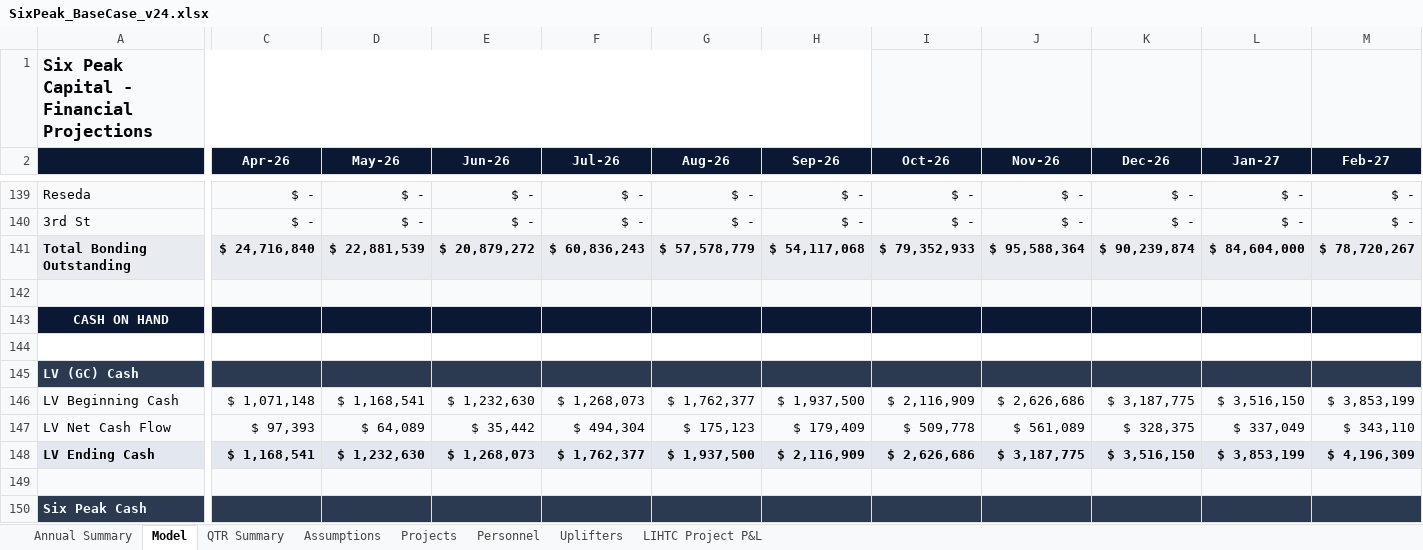
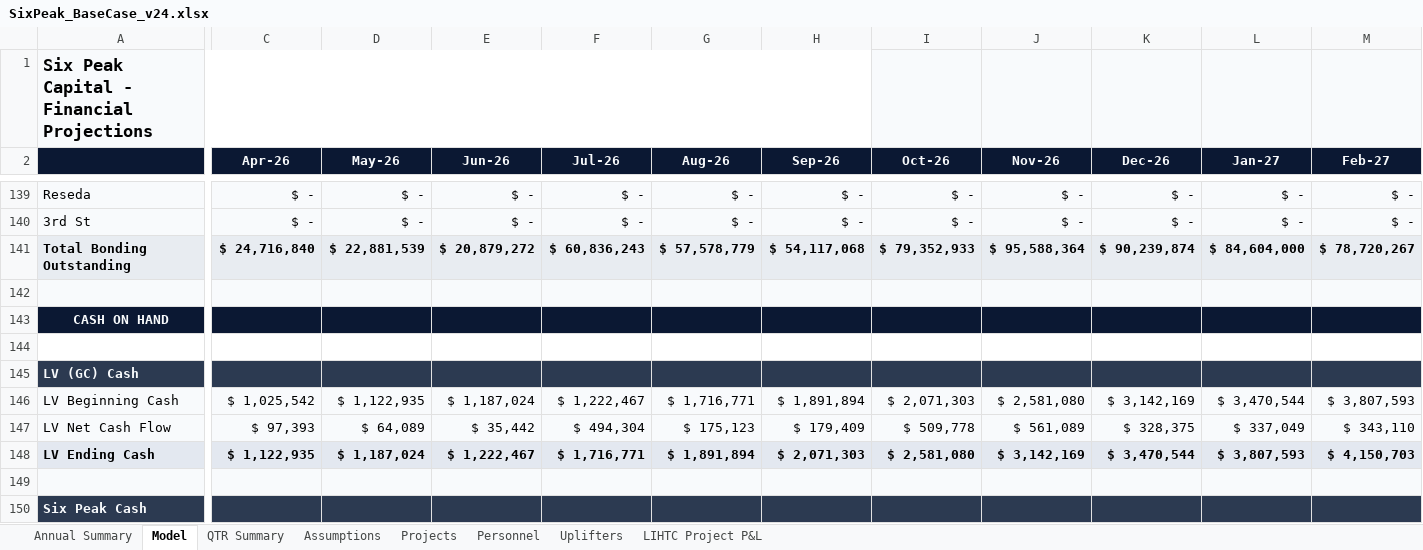
Before and after one commit to nyg825/SixPeak-Board-Portal, an Excel workbook: models/SixPeak_BaseCase_v24.xlsx, sheet Model, drawn as a sheet; only a part is shown, gaps mark what is left out; values as stored, in another font and other column widths than the file's, no borders; the diff covers the shown part only; the diff names each change by its address in the sheet, - before the commit and + after, or states it on an @@ line.

```diff
--- a/models/SixPeak_BaseCase_v24.xlsx (sheet Model)
+++ b/models/SixPeak_BaseCase_v24.xlsx (sheet Model)
-C146 (Apr-26): $ 1,071,148
+C146 (Apr-26): $ 1,025,542
-D146 (May-26): $ 1,168,541
+D146 (May-26): $ 1,122,935
-E146 (Jun-26): $ 1,232,630
+E146 (Jun-26): $ 1,187,024
-F146 (Jul-26): $ 1,268,073
+F146 (Jul-26): $ 1,222,467
-G146 (Aug-26): $ 1,762,377
+G146 (Aug-26): $ 1,716,771
-H146 (Sep-26): $ 1,937,500
+H146 (Sep-26): $ 1,891,894
-I146 (Oct-26): $ 2,116,909
+I146 (Oct-26): $ 2,071,303
-J146 (Nov-26): $ 2,626,686
+J146 (Nov-26): $ 2,581,080
-K146 (Dec-26): $ 3,187,775
+K146 (Dec-26): $ 3,142,169
-L146 (Jan-27): $ 3,516,150
+L146 (Jan-27): $ 3,470,544
-M146 (Feb-27): $ 3,853,199
+M146 (Feb-27): $ 3,807,593
-C148 (Apr-26): $ 1,168,541
+C148 (Apr-26): $ 1,122,935
-D148 (May-26): $ 1,232,630
+D148 (May-26): $ 1,187,024
-E148 (Jun-26): $ 1,268,073
+E148 (Jun-26): $ 1,222,467
-F148 (Jul-26): $ 1,762,377
+F148 (Jul-26): $ 1,716,771
-G148 (Aug-26): $ 1,937,500
+G148 (Aug-26): $ 1,891,894
-H148 (Sep-26): $ 2,116,909
+H148 (Sep-26): $ 2,071,303
-I148 (Oct-26): $ 2,626,686
+I148 (Oct-26): $ 2,581,080
-J148 (Nov-26): $ 3,187,775
+J148 (Nov-26): $ 3,142,169
-K148 (Dec-26): $ 3,516,150
+K148 (Dec-26): $ 3,470,544
-L148 (Jan-27): $ 3,853,199
+L148 (Jan-27): $ 3,807,593
-M148 (Feb-27): $ 4,196,309
+M148 (Feb-27): $ 4,150,703
```
Also changed, not shown: 483 edited cells and cell formats elsewhere in this sheet, sheet QTR Summary, sheet Annual Summary, sheet Assumptions, models/SixPeak_BreakevenBD_v24.xlsx, models/SixPeak_ExtendedBD_v24.xlsx, 4 other files.
